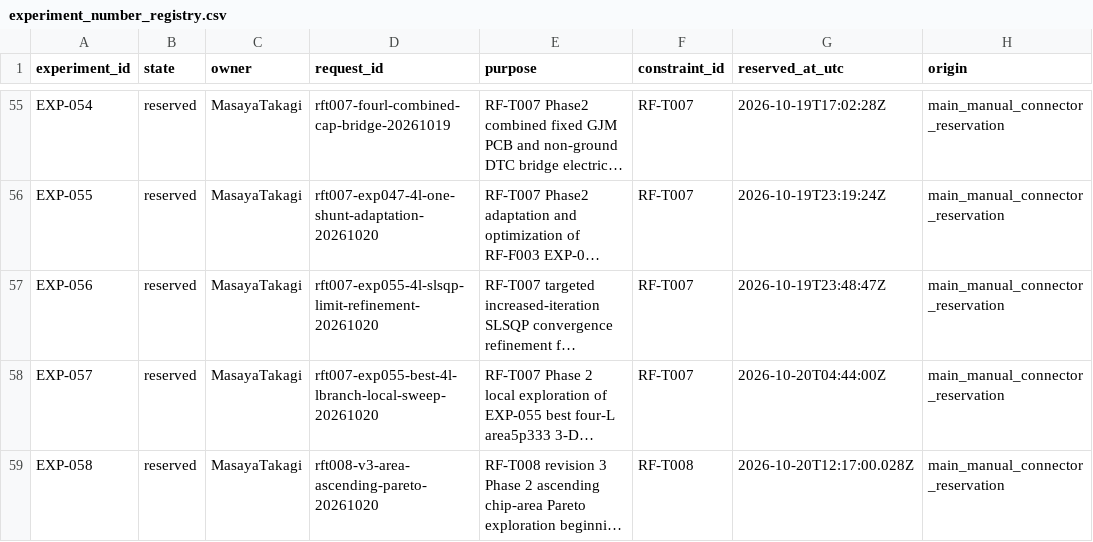
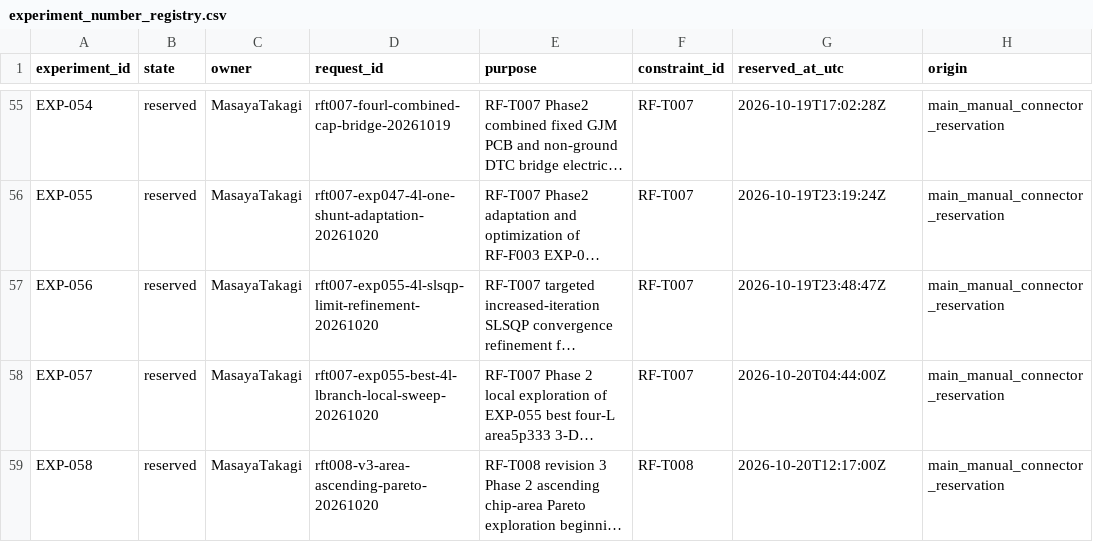
Before and after one commit to miyabimm/reconfigurable-rf-lpf-research, a CSV file: data/experiment_number_registry.csv, drawn as a sheet; only a part is shown, gaps mark what is left out; long unchanged cells end in …; the diff names each change by its address in the sheet, - before the commit and + after, or states it on an @@ line.

Commit message:
Fix EXP-058 reservation timestamp format for required main ledger validation

```diff
--- a/data/experiment_number_registry.csv
+++ b/data/experiment_number_registry.csv
-G59 (reserved_at_utc): 2026-10-20T12:17:00.028Z
+G59 (reserved_at_utc): 2026-10-20T12:17:00Z
```
